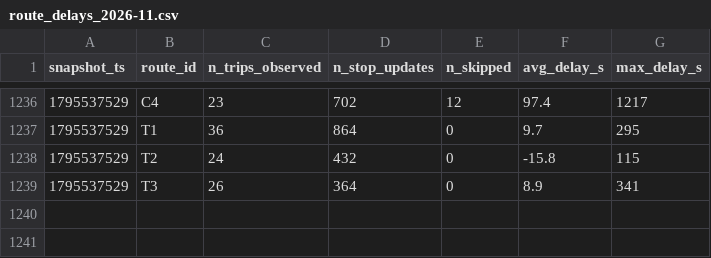
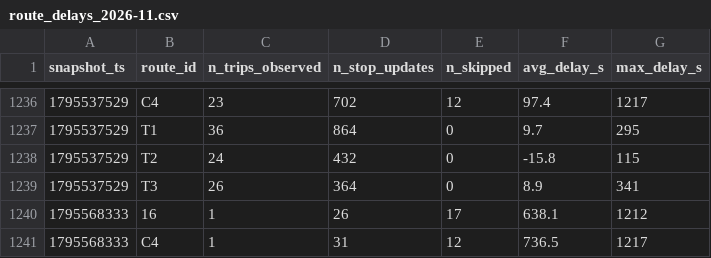
Before and after one commit to OumaimaBrahmi22/smart-mobility-lemans, a CSV file: data/history/route_delays_2026-11.csv, drawn as a sheet; only a part is shown, gaps mark what is left out.

```diff
--- a/data/history/route_delays_2026-11.csv
+++ b/data/history/route_delays_2026-11.csv
@@ -1239 +1239,3 @@ snapshot_ts,route_id,n_trips_observed,n_stop_updates,n_skipped,avg_delay_s,max_d
 1795537529,T3,26,364,0,8.9,341
+1795568333,16,1,26,17,638.1,1212
+1795568333,C4,1,31,12,736.5,1217
```
Also changed, not shown: 1 other file.
